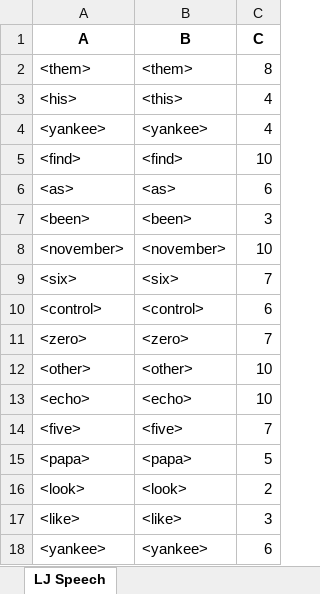
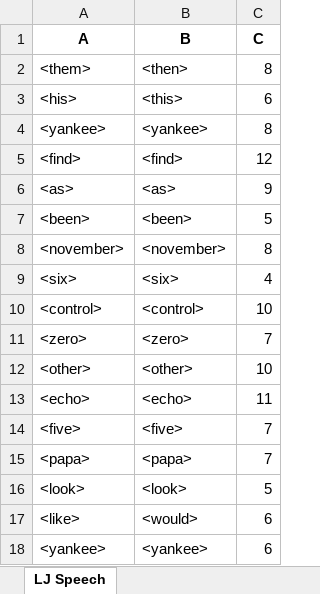
Before and after one commit to dshah1901/P4P-Transformer-ASR-for-Dysarthric-Spech, an Excel workbook: ASR Results.xlsx, sheet LJ Speech, drawn as a sheet; values as stored, in another font and other column widths than the file's, no borders; the diff names each change by its address in the sheet, - before the commit and + after, or states it on an @@ line.

```diff
--- a/ASR Results.xlsx (sheet LJ Speech)
+++ b/ASR Results.xlsx (sheet LJ Speech)
-B2 (B): <them>
+B2 (B): <then>
-C3 (C): 4
+C3 (C): 6
-C4 (C): 4
+C4 (C): 8
-C5 (C): 10
+C5 (C): 12
-C6 (C): 6
+C6 (C): 9
-C7 (C): 3
+C7 (C): 5
-C8 (C): 10
+C8 (C): 8
-C9 (C): 7
+C9 (C): 4
-C10 (C): 6
+C10 (C): 10
-C13 (C): 10
+C13 (C): 11
-C15 (C): 5
+C15 (C): 7
-C16 (C): 2
+C16 (C): 5
-B17 (B): <like>
+B17 (B): <would>
-C17 (C): 3
+C17 (C): 6
```
Also changed, not shown: Epoch Accuracy.xlsx, 3 other files.
